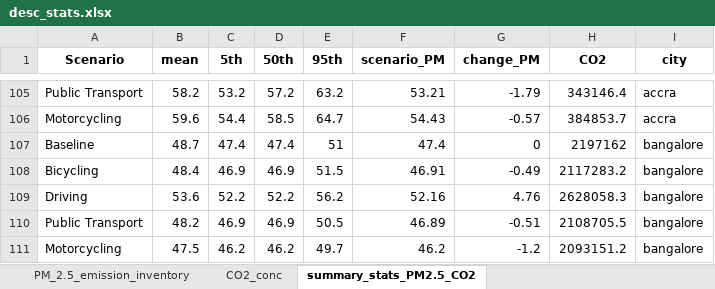
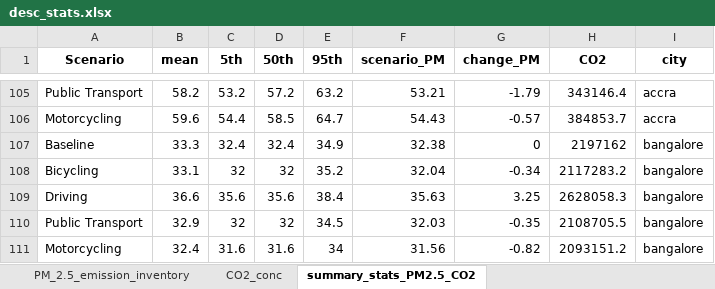
Before and after one commit to ITHIM/ITHIM-R, an Excel workbook: results/multi_city/AP/desc_stats.xlsx, sheet summary_stats_PM2.5_CO2, drawn as a sheet; only a part is shown, gaps mark what is left out; values as stored, in another font and other column widths than the file's, no borders; the diff covers the shown part only; the diff names each change by its address in the sheet, - before the commit and + after, or states it on an @@ line.

```diff
--- a/results/multi_city/AP/desc_stats.xlsx (sheet summary_stats_PM2.5_CO2)
+++ b/results/multi_city/AP/desc_stats.xlsx (sheet summary_stats_PM2.5_CO2)
-B107 (mean): 48.7
+B107 (mean): 33.3
-C107 (5th): 47.4
+C107 (5th): 32.4
-D107 (50th): 47.4
+D107 (50th): 32.4
-E107 (95th): 51
+E107 (95th): 34.9
-F107 (scenario_PM): 47.4
+F107 (scenario_PM): 32.38
-B108 (mean): 48.4
+B108 (mean): 33.1
-C108 (5th): 46.9
+C108 (5th): 32
-D108 (50th): 46.9
+D108 (50th): 32
-E108 (95th): 51.5
+E108 (95th): 35.2
-F108 (scenario_PM): 46.91
+F108 (scenario_PM): 32.04
-G108 (change_PM): -0.49
+G108 (change_PM): -0.34
-B109 (mean): 53.6
+B109 (mean): 36.6
-C109 (5th): 52.2
+C109 (5th): 35.6
-D109 (50th): 52.2
+D109 (50th): 35.6
-E109 (95th): 56.2
+E109 (95th): 38.4
-F109 (scenario_PM): 52.16
+F109 (scenario_PM): 35.63
-G109 (change_PM): 4.76
+G109 (change_PM): 3.25
-B110 (mean): 48.2
+B110 (mean): 32.9
-C110 (5th): 46.9
+C110 (5th): 32
-D110 (50th): 46.9
+D110 (50th): 32
-E110 (95th): 50.5
+E110 (95th): 34.5
-F110 (scenario_PM): 46.89
+F110 (scenario_PM): 32.03
-G110 (change_PM): -0.51
+G110 (change_PM): -0.35
-B111 (mean): 47.5
+B111 (mean): 32.4
-C111 (5th): 46.2
+C111 (5th): 31.6
-D111 (50th): 46.2
+D111 (50th): 31.6
-E111 (95th): 49.7
+E111 (95th): 34
-F111 (scenario_PM): 46.2
+F111 (scenario_PM): 31.56
-G111 (change_PM): -1.2
+G111 (change_PM): -0.82
```
Also changed, not shown: 116 edited cells elsewhere in this sheet, sheet PM_2.5_emission_inventory, results/multi_city/inj/inj_data.xlsx, 13 other files.
